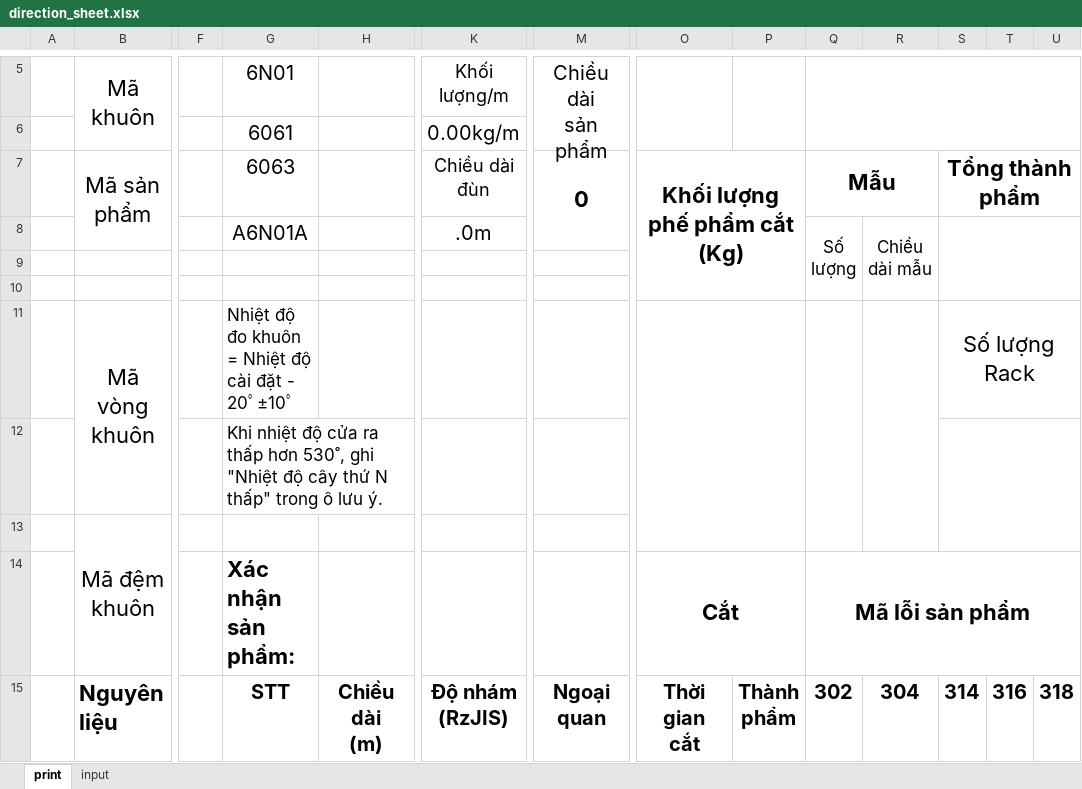
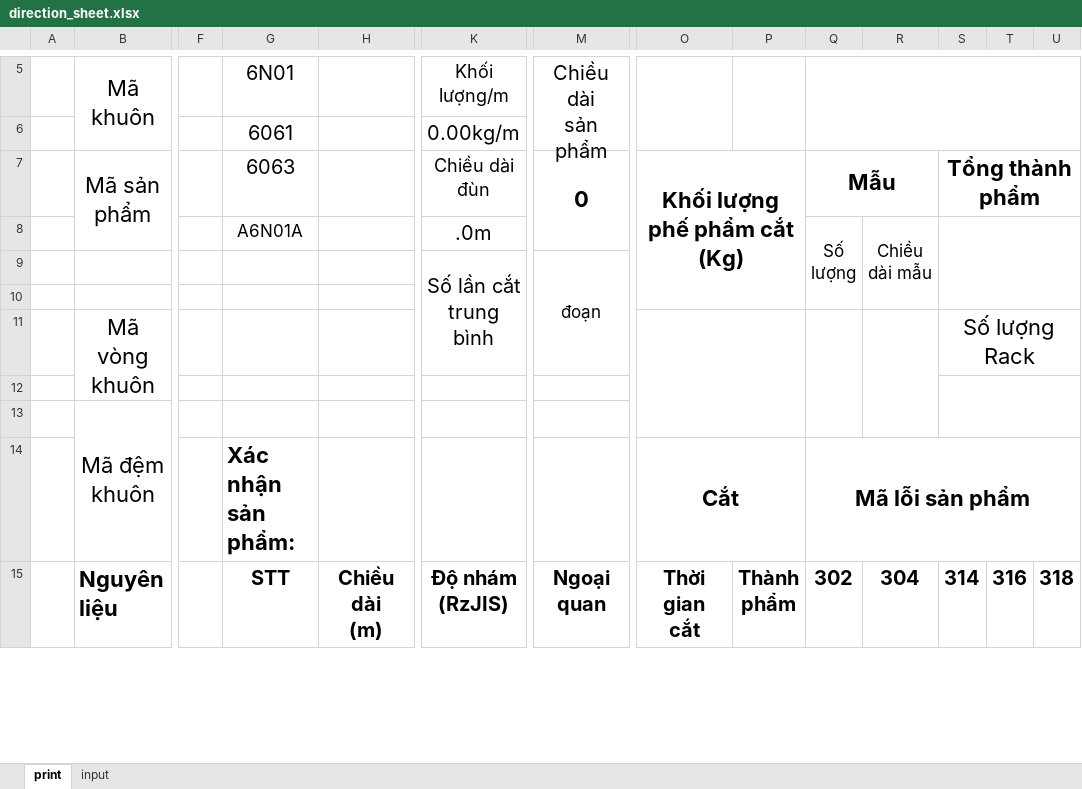
Before and after one commit to MVC0712/exd11, an Excel workbook: py/direction_sheet.xlsx, sheet print, drawn as a sheet; only a part is shown, gaps mark what is left out; values as stored, in another font and other column widths than the file's, no borders; charts and pictures not drawn; removed rows and columns are numbered as before the commit, all else as after; rows hold the shown columns only; the diff names each change by its address in the sheet, - before the commit and + after, or states it on an @@ line.

```diff
--- a/py/direction_sheet.xlsx (sheet print)
+++ b/py/direction_sheet.xlsx (sheet print)
-O7:P10 merged
+O7:P10 merged
@@ G8 text size: smaller @@
-Q8:Q10 merged
+Q8:Q10 merged
-R8:R10 merged
+R8:R10 merged
-S8:U10 merged
+S8:U10 merged
+row 9:  |  |  |  |  | Số lần cắt trung bình | đoạn
+row 11:  | Mã vòng khuôn |  |  |  |  |  |  |  |  |  | Số lượng Rack
+S12:U13 merged
-row 11:  | Mã vòng khuôn |  | Nhiệt độ đo khuôn = Nhiệt độ cài đặt - 20ﾟ±10ﾟ |  |  |  |  |  |  |  | Số lượng Rack
-row 12:  |  |  | Khi nhiệt độ cửa ra thấp hơn 530˚, ghi "Nhiệt độ cây thứ N thấp" trong ô lưu ý.
```
Also changed, not shown: py/direction_sheet-OLD.xlsx, 14 other files.
